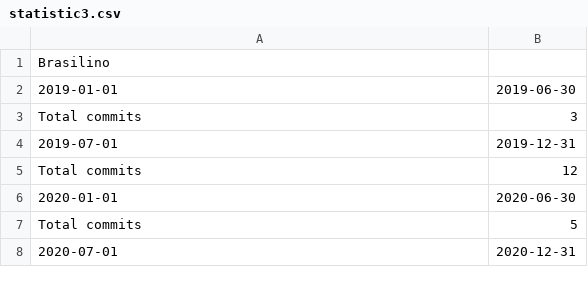
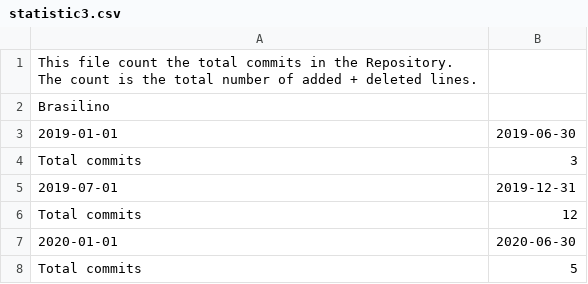
Before and after one commit to Tony-Starkus/pydriller-tcc, a CSV file: pydriller_tcc/results/statistic3.csv, drawn as a sheet; only a part is shown; the shorter side is filled out with more unchanged rows; ↵ is a line break in a cell; the diff names each change by its address in the sheet, - before the commit and + after, or states it on an @@ line.

```diff
--- a/pydriller_tcc/results/statistic3.csv
+++ b/pydriller_tcc/results/statistic3.csv
+row 1: This file count the total commits in the Repository. ↵ The count is the total number of added + deleted lines.
```
Also changed, not shown: pydriller_tcc/results/statistic2.csv, 8 other files.
